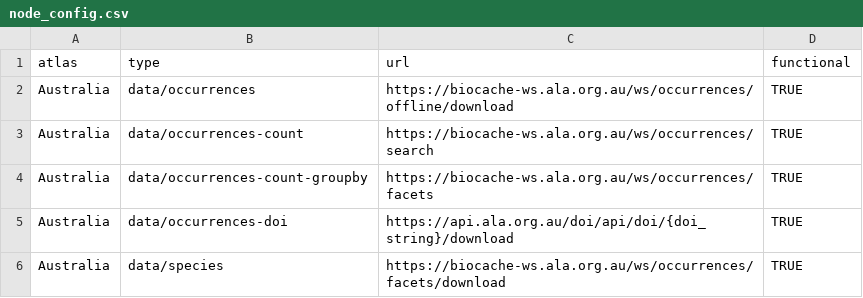
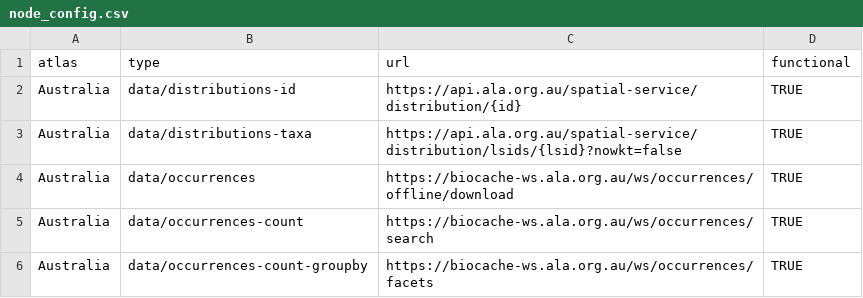
Before and after one commit to AtlasOfLivingAustralia/galah-R, a CSV file: data-raw/node_config.csv, drawn as a sheet; only a part is shown; the shorter side is filled out with more unchanged rows; the diff names each change by its address in the sheet, - before the commit and + after, or states it on an @@ line.

Commit message:
add `atlas_distributions()` function
- write methods for `data/distributions` and `metadata/distributions`
- ensure `data` approach returns valid spatial objects
- support filtering by ID, taxonomic arguments with `identify()`
- build unexported (for now) `build_query_set()` for debugging
- tests for the above

```diff
--- a/data-raw/node_config.csv
+++ b/data-raw/node_config.csv
+row 2: Australia | data/distributions-id | https://api.ala.org.au/spatial-service/distribution/{id} | TRUE
+row 3: Australia | data/distributions-taxa | https://api.ala.org.au/spatial-service/distribution/lsids/{lsid}?nowkt=false | TRUE
```
Also changed, not shown: 23 other files.
